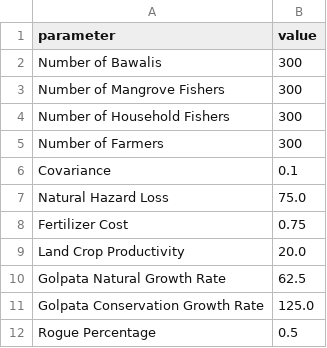
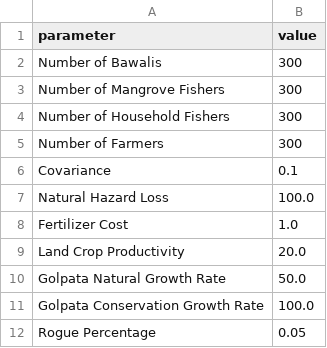
Before and after one commit to aaniksahaa/Mesa-Mangrove, a CSV file: Codebase/main/statistics/current_run/input_parameters.csv, drawn as a sheet.

```diff
--- a/Codebase/main/statistics/current_run/input_parameters.csv
+++ b/Codebase/main/statistics/current_run/input_parameters.csv
@@ -6,7 +6,7 @@ Number of Farmers,300
 Covariance,0.1
-Natural Hazard Loss,75.0
-Fertilizer Cost,0.75
+Natural Hazard Loss,100.0
+Fertilizer Cost,1.0
 Land Crop Productivity,20.0
-Golpata Natural Growth Rate,62.5
-Golpata Conservation Growth Rate,125.0
-Rogue Percentage,0.5
+Golpata Natural Growth Rate,50.0
+Golpata Conservation Growth Rate,100.0
+Rogue Percentage,0.05
```
Also changed, not shown: Codebase/main/statistics/previous_run/input_parameters.csv, 16 other files.
